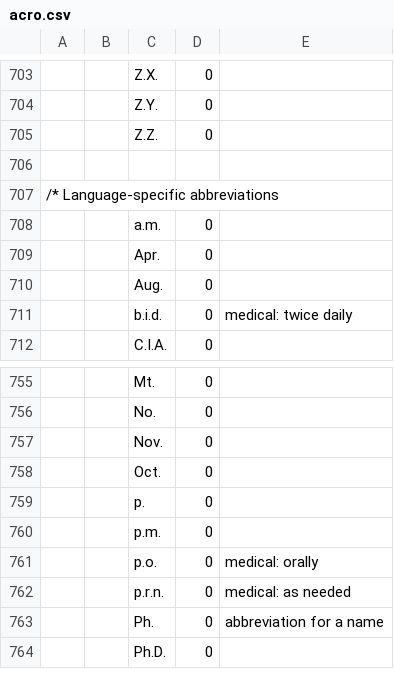
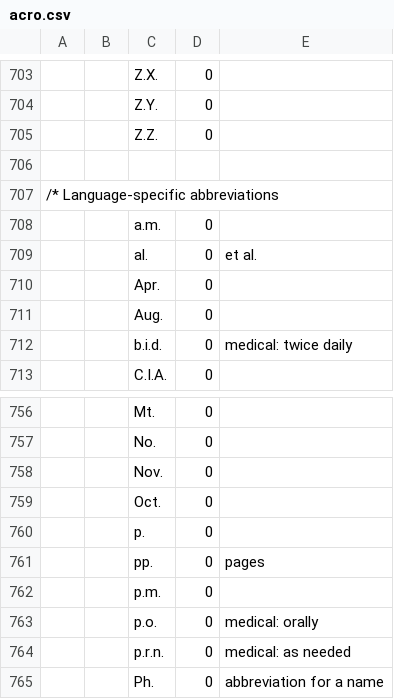
Before and after one commit to intersystems/iknow, a CSV file: language_models/en/acro.csv, drawn as a sheet; only a part is shown, gaps mark what is left out; the shorter side is filled out with more unchanged rows.

```diff
--- a/language_models/en/acro.csv
+++ b/language_models/en/acro.csv
@@ -708,2 +708,3 @@
 ;;a.m.;0;
+;;al.;0;et al.
 ;;Apr.;0;
@@ -759,2 +760,3 @@
 ;;p.;0;
+;;pp.;0;pages
 ;;p.m.;0;
```
Also changed, not shown: language_models/en/lexreps.csv, language_models/en/rules.csv, 14 other files.
